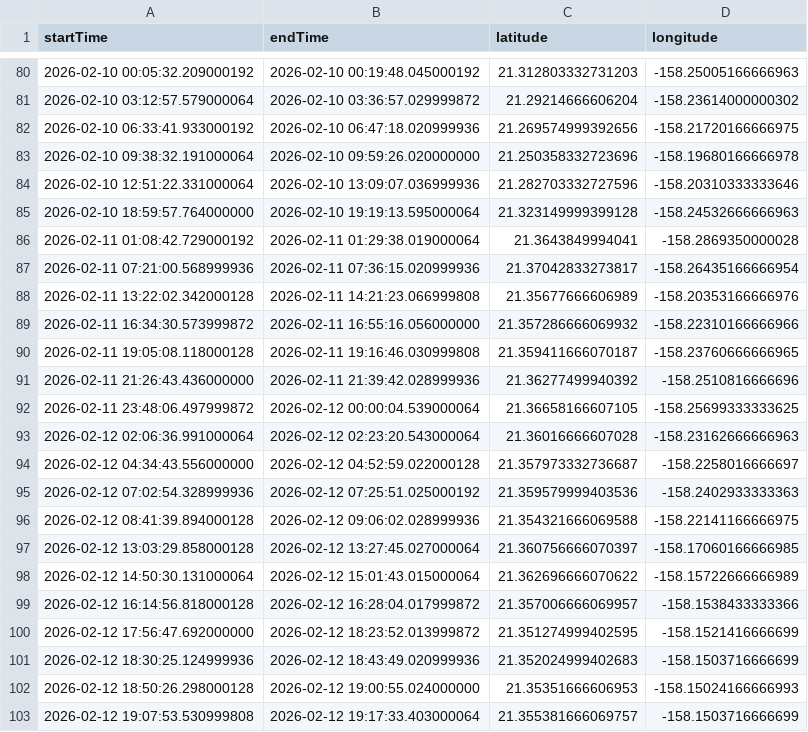
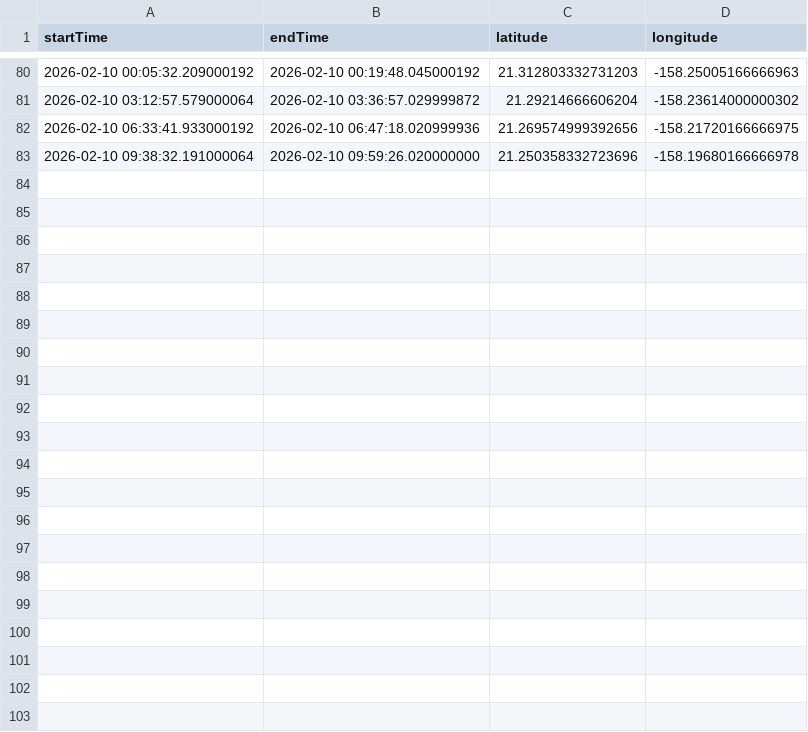
Before and after one commit to NMFS-PAM-Glider/GliderRodeo, a CSV file: data/capex987_20260128/capex987-20260128_GPS_timeseries.csv, drawn as a sheet; only a part is shown, gaps mark what is left out; the diff names each change by its address in the sheet, - before the commit and + after, or states it on an @@ line.

Commit message:
updated slocum gps and sci timeseries

```diff
--- a/data/capex987_20260128/capex987-20260128_GPS_timeseries.csv
+++ b/data/capex987_20260128/capex987-20260128_GPS_timeseries.csv
-row 84: 2026-02-10 12:51:22.331000064 | 2026-02-10 13:09:07.036999936 | 21.282703332727596 | -158.20310333333646
-row 85: 2026-02-10 18:59:57.764000000 | 2026-02-10 19:19:13.595000064 | 21.323149999399128 | -158.24532666666963
-row 86: 2026-02-11 01:08:42.729000192 | 2026-02-11 01:29:38.019000064 | 21.3643849994041 | -158.2869350000028
-row 87: 2026-02-11 07:21:00.568999936 | 2026-02-11 07:36:15.020999936 | 21.37042833273817 | -158.26435166666954
-row 88: 2026-02-11 13:22:02.342000128 | 2026-02-11 14:21:23.066999808 | 21.35677666606989 | -158.20353166666976
-row 89: 2026-02-11 16:34:30.573999872 | 2026-02-11 16:55:16.056000000 | 21.357286666069932 | -158.22310166666966
-row 90: 2026-02-11 19:05:08.118000128 | 2026-02-11 19:16:46.030999808 | 21.359411666070187 | -158.23760666666965
-row 91: 2026-02-11 21:26:43.436000000 | 2026-02-11 21:39:42.028999936 | 21.36277499940392 | -158.2510816666696
-row 92: 2026-02-11 23:48:06.497999872 | 2026-02-12 00:00:04.539000064 | 21.36658166607105 | -158.25699333333625
-row 93: 2026-02-12 02:06:36.991000064 | 2026-02-12 02:23:20.543000064 | 21.36016666607028 | -158.23162666666963
-row 94: 2026-02-12 04:34:43.556000000 | 2026-02-12 04:52:59.022000128 | 21.357973332736687 | -158.2258016666697
-row 95: 2026-02-12 07:02:54.328999936 | 2026-02-12 07:25:51.025000192 | 21.359579999403536 | -158.2402933333363
-row 96: 2026-02-12 08:41:39.894000128 | 2026-02-12 09:06:02.028999936 | 21.354321666069588 | -158.22141166666975
-row 97: 2026-02-12 13:03:29.858000128 | 2026-02-12 13:27:45.027000064 | 21.360756666070397 | -158.17060166666985
-row 98: 2026-02-12 14:50:30.131000064 | 2026-02-12 15:01:43.015000064 | 21.362696666070622 | -158.15722666666989
-row 99: 2026-02-12 16:14:56.818000128 | 2026-02-12 16:28:04.017999872 | 21.357006666069957 | -158.1538433333366
-row 100: 2026-02-12 17:56:47.692000000 | 2026-02-12 18:23:52.013999872 | 21.351274999402595 | -158.1521416666699
-row 101: 2026-02-12 18:30:25.124999936 | 2026-02-12 18:43:49.020999936 | 21.352024999402683 | -158.1503716666699
-row 102: 2026-02-12 18:50:26.298000128 | 2026-02-12 19:00:55.024000000 | 21.35351666606953 | -158.15024166666993
-row 103: 2026-02-12 19:07:53.530999808 | 2026-02-12 19:17:33.403000064 | 21.355381666069757 | -158.1503716666699
```
Also changed, not shown: data/risso-20260128/risso-20260128_GPS_timeseries.csv, data/stenella-20260128/stenella-20260128_GPS_timeseries.csv, 3 other files.
